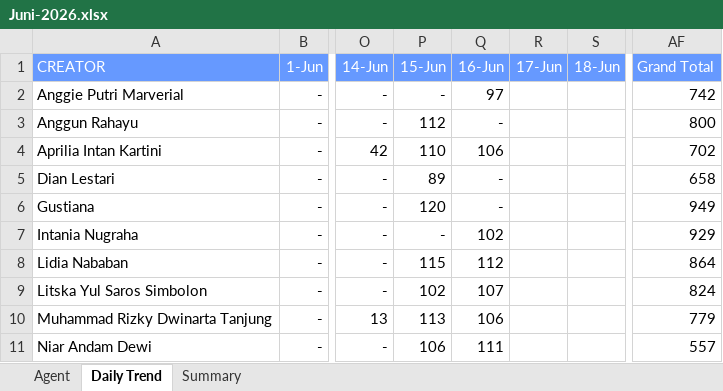
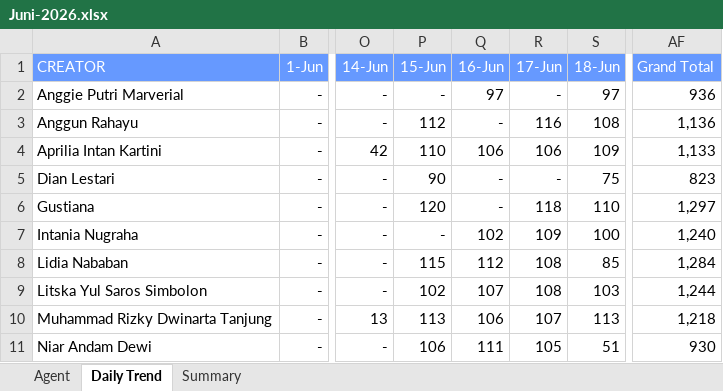
Before and after one commit to AlvyFahmy/Agent_Retention, an Excel workbook: Juni-2026.xlsx, sheet Daily Trend, drawn as a sheet; only a part is shown, gaps mark what is left out; values as stored, in another font and other column widths than the file's, no borders; conditional formats not drawn; the diff covers the shown part only; the diff names each change by its address in the sheet, - before the commit and + after, or states it on an @@ line.

```diff
--- a/Juni-2026.xlsx (sheet Daily Trend)
+++ b/Juni-2026.xlsx (sheet Daily Trend)
-R2 (17-Jun): (empty)
+R2 (17-Jun): -
-S2 (18-Jun): (empty)
+S2 (18-Jun): 97
-AF2 (Grand Total): 742
+AF2 (Grand Total): 936
-R3 (17-Jun): (empty)
+R3 (17-Jun): 116
-S3 (18-Jun): (empty)
+S3 (18-Jun): 108
-AF3 (Grand Total): 800
+AF3 (Grand Total): 1,136
-R4 (17-Jun): (empty)
+R4 (17-Jun): 106
-S4 (18-Jun): (empty)
+S4 (18-Jun): 109
-AF4 (Grand Total): 702
+AF4 (Grand Total): 1,133
-P5 (15-Jun): 89
+P5 (15-Jun): 90
-R5 (17-Jun): (empty)
+R5 (17-Jun): -
-S5 (18-Jun): (empty)
+S5 (18-Jun): 75
-AF5 (Grand Total): 658
+AF5 (Grand Total): 823
-R6 (17-Jun): (empty)
+R6 (17-Jun): 118
-S6 (18-Jun): (empty)
+S6 (18-Jun): 110
-AF6 (Grand Total): 949
+AF6 (Grand Total): 1,297
-R7 (17-Jun): (empty)
+R7 (17-Jun): 109
-S7 (18-Jun): (empty)
+S7 (18-Jun): 100
-AF7 (Grand Total): 929
+AF7 (Grand Total): 1,240
-R8:R9 (17-Jun): (empty)
+R8:R9 (17-Jun): 108
-S8 (18-Jun): (empty)
+S8 (18-Jun): 85
-AF8 (Grand Total): 864
+AF8 (Grand Total): 1,284
-S9 (18-Jun): (empty)
+S9 (18-Jun): 103
-AF9 (Grand Total): 824
+AF9 (Grand Total): 1,244
-R10 (17-Jun): (empty)
+R10 (17-Jun): 107
-S10 (18-Jun): (empty)
+S10 (18-Jun): 113
-AF10 (Grand Total): 779
+AF10 (Grand Total): 1,218
-R11 (17-Jun): (empty)
+R11 (17-Jun): 105
-S11 (18-Jun): (empty)
+S11 (18-Jun): 51
-AF11 (Grand Total): 557
+AF11 (Grand Total): 930
```
Also changed, not shown: 25 edited cells elsewhere in this sheet, sheet Agent, sheet Summary.
